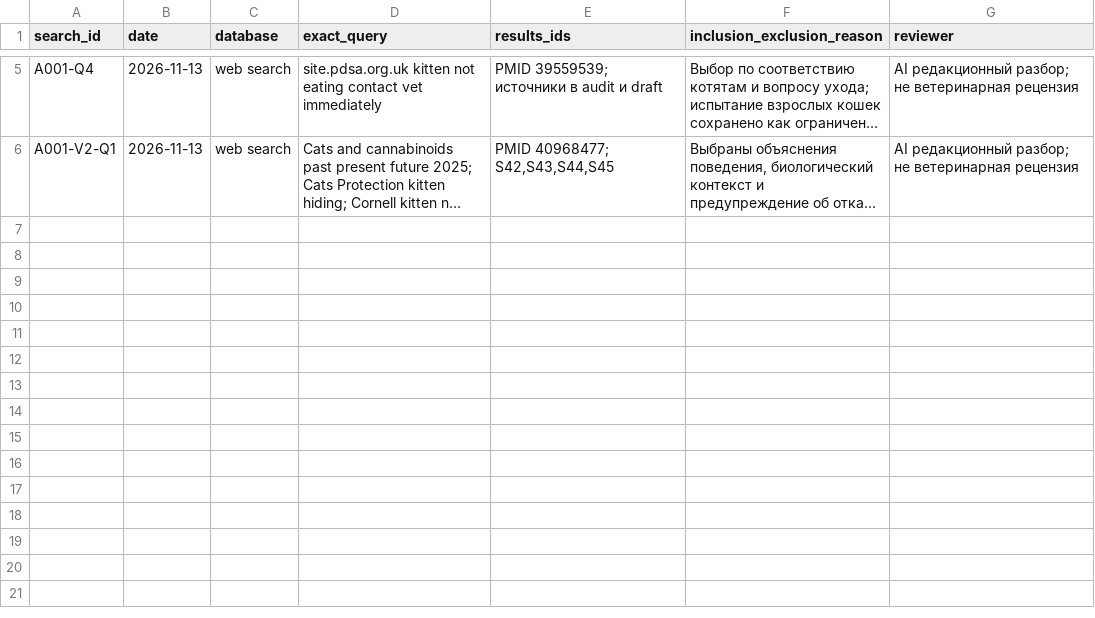
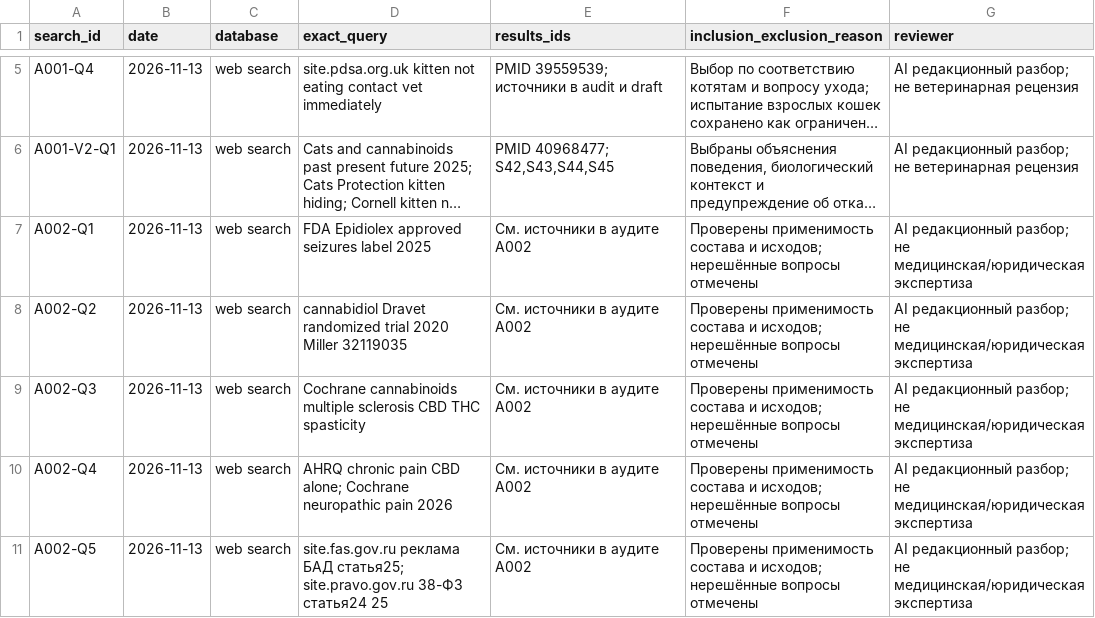
Before and after one commit to polinaMos01/thecbdru_blog, a CSV file: research/search-log.csv, drawn as a sheet; only a part is shown, gaps mark what is left out; long unchanged cells end in …; the diff names each change by its address in the sheet, - before the commit and + after, or states it on an @@ line.

```diff
--- a/research/search-log.csv
+++ b/research/search-log.csv
+row 7: A002-Q1 | 2026-11-13 | web search | FDA Epidiolex approved seizures label 2025 | См. источники в аудите A002 | Проверены применимость состава и исходов; нерешённые вопросы отмечены | AI редакционный разбор; не медицинская/юридическая экспертиза
+row 8: A002-Q2 | 2026-11-13 | web search | cannabidiol Dravet randomized trial 2020 Miller 32119035 | См. источники в аудите A002 | Проверены применимость состава и исходов; нерешённые вопросы отмечены | AI редакционный разбор; не медицинская/юридическая экспертиза
+row 9: A002-Q3 | 2026-11-13 | web search | Cochrane cannabinoids multiple sclerosis CBD THC spasticity | См. источники в аудите A002 | Проверены применимость состава и исходов; нерешённые вопросы отмечены | AI редакционный разбор; не медицинская/юридическая экспертиза
+row 10: A002-Q4 | 2026-11-13 | web search | AHRQ chronic pain CBD alone; Cochrane neuropathic pain 2026 | См. источники в аудите A002 | Проверены применимость состава и исходов; нерешённые вопросы отмечены | AI редакционный разбор; не медицинская/юридическая экспертиза
+row 11: A002-Q5 | 2026-11-13 | web search | site.fas.gov.ru реклама БАД статья25; site.pravo.gov.ru 38-ФЗ статья24 25 | См. источники в аудите A002 | Проверены применимость состава и исходов; нерешённые вопросы отмечены | AI редакционный разбор; не медицинская/юридическая экспертиза
```
Also changed, not shown: evidence/claims.csv, migration/articles.csv, 9 other files.
